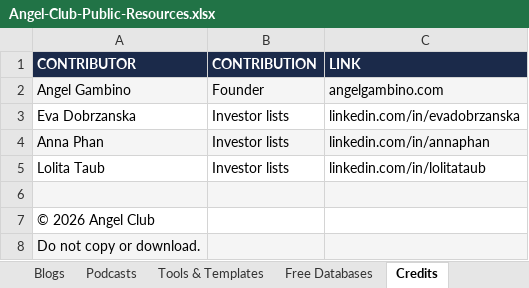
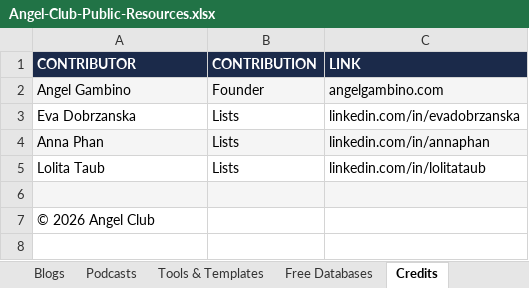
Before and after one commit to angelgambino/openclaw, an Excel workbook: workspace/projects/angel-club-resources/Angel-Club-Public-Resources.xlsx, sheet Credits, drawn as a sheet; values as stored, in another font and other column widths than the file's, no borders; the diff names each change by its address in the sheet, - before the commit and + after, or states it on an @@ line.

```diff
--- a/workspace/projects/angel-club-resources/Angel-Club-Public-Resources.xlsx (sheet Credits)
+++ b/workspace/projects/angel-club-resources/Angel-Club-Public-Resources.xlsx (sheet Credits)
-B3:B5 (CONTRIBUTION): Investor lists
+B3:B5 (CONTRIBUTION): Lists
-row 8: Do not copy or download.
```
Also changed, not shown: sheet Start Here, sheet Investors, sheet Angels & Groups, 6 other files.
